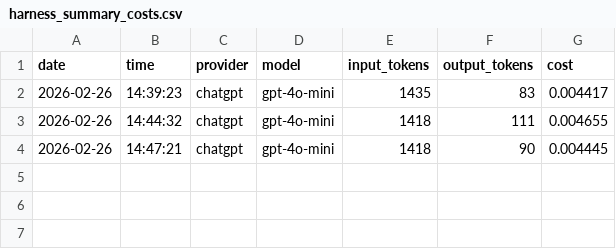
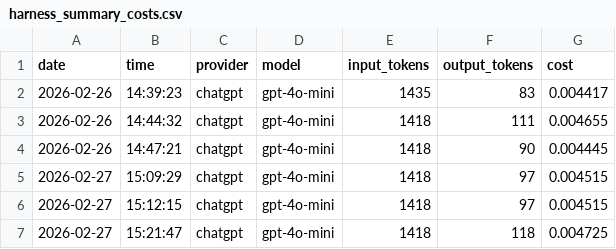
Before and after one commit to teebuphilip/fo_test_harness, a CSV file: harness_summary_costs.csv, drawn as a sheet; the diff names each change by its address in the sheet, - before the commit and + after, or states it on an @@ line.

Commit message:
check in remaining cost csvs and post-intake HLD markdown

```diff
--- a/harness_summary_costs.csv
+++ b/harness_summary_costs.csv
+row 5: 2026-02-27 | 15:09:29 | chatgpt | gpt-4o-mini | 1418 | 97 | 0.004515
+row 6: 2026-02-27 | 15:12:15 | chatgpt | gpt-4o-mini | 1418 | 97 | 0.004515
+row 7: 2026-02-27 | 15:21:47 | chatgpt | gpt-4o-mini | 1418 | 118 | 0.004725
```
Also changed, not shown: 5 other files.
